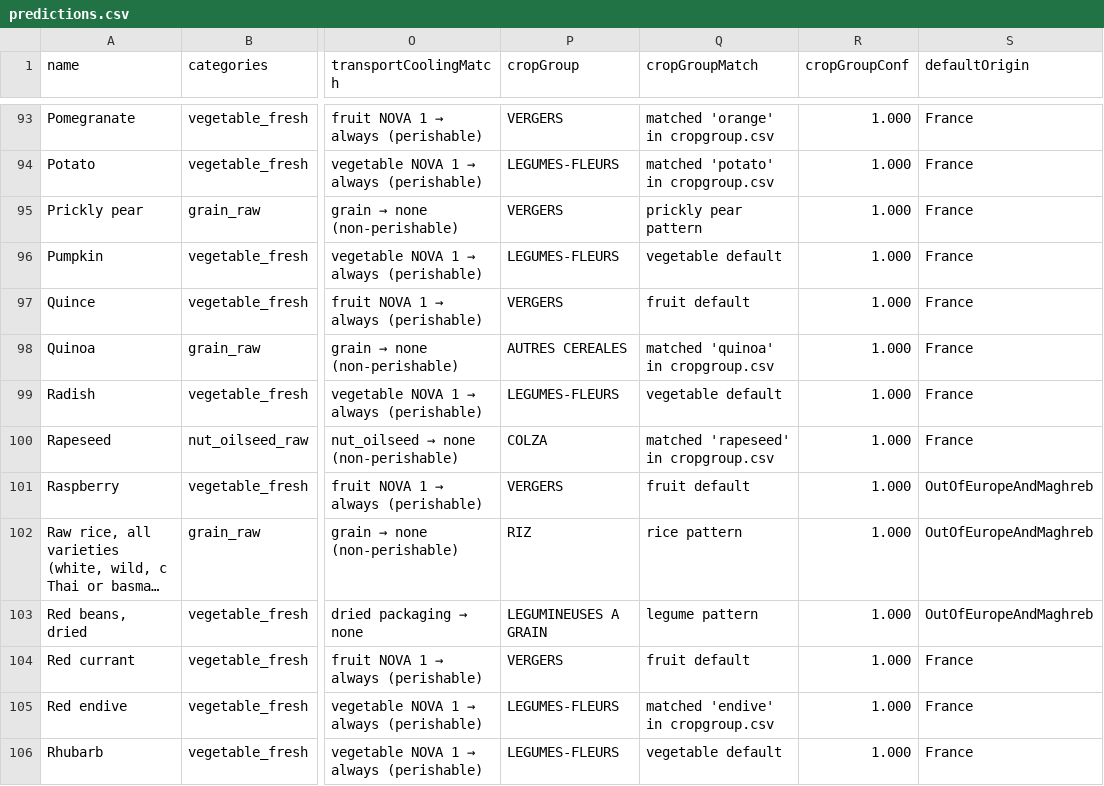
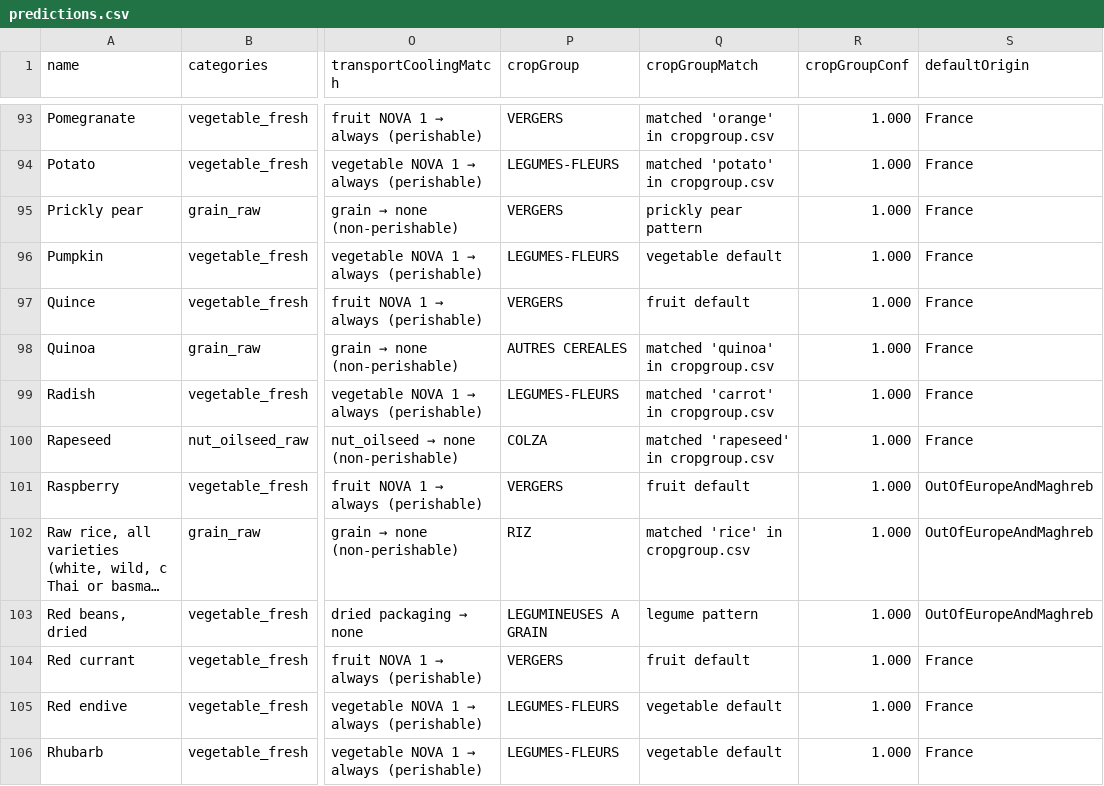
Before and after one commit to MTES-MCT/ecobalyse-method-tooling, a CSV file: food/metadata/generated/predictions.csv, drawn as a sheet; only a part is shown, gaps mark what is left out; long unchanged cells end in …; the diff covers the shown part only; the diff names each change by its address in the sheet, - before the commit and + after, or states it on an @@ line.

```diff
--- a/food/metadata/generated/predictions.csv
+++ b/food/metadata/generated/predictions.csv
-Q99 (cropGroupMatch): vegetable default
+Q99 (cropGroupMatch): matched 'carrot' in cropgroup.csv
-Q102 (cropGroupMatch): rice pattern
+Q102 (cropGroupMatch): matched 'rice' in cropgroup.csv
-Q105 (cropGroupMatch): matched 'endive' in cropgroup.csv
+Q105 (cropGroupMatch): vegetable default
```
Also changed, not shown: 30 edited cells elsewhere in this file, 2 other files.
